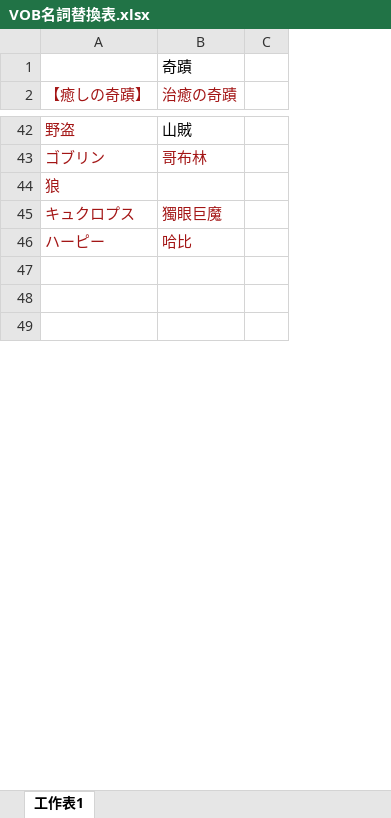
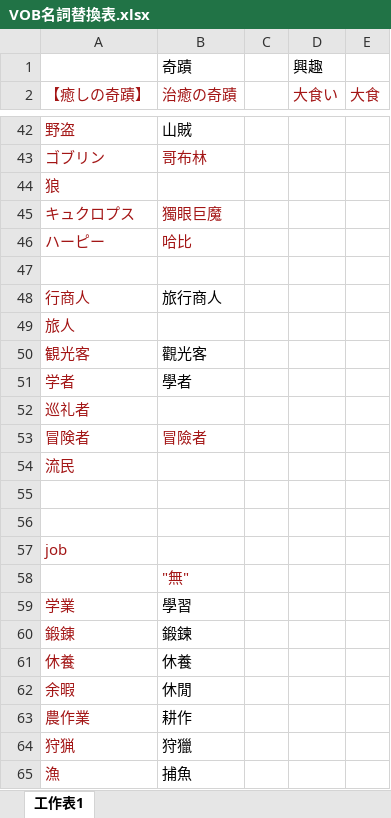
Before and after one commit to u811005/V_O_B_zh_v0.01, an Excel workbook: Trans/VOB名詞替換表.xlsx, sheet 工作表1, drawn as a sheet; only a part is shown, gaps mark what is left out; values as stored, in another font and other column widths than the file's, no borders; the diff covers the shown part only; the diff names each change by its address in the sheet, - before the commit and + after, or states it on an @@ line.

```diff
--- a/Trans/VOB名詞替換表.xlsx (sheet 工作表1)
+++ b/Trans/VOB名詞替換表.xlsx (sheet 工作表1)
+column D (大食い), row 1: 興趣
+column E (大食), empty
+row 48: 行商人 | 旅行商人
+row 49: 旅人
+row 50: 観光客 | 觀光客
+row 51: 学者 | 學者
+row 52: 巡礼者
+row 53: 冒険者 | 冒險者
+row 54: 流民
+row 57: job
+row 58:  | "無"
+row 59: 学業 | 學習
+row 60: 鍛錬 | 鍛鍊
+row 61: 休養 | 休養
+row 62: 余暇 | 休閒
+row 63: 農作業 | 耕作
+row 64: 狩猟 | 狩獵
+row 65: 漁 | 捕魚
```
Also changed, not shown: 40 added rows and 6 edited cells elsewhere in this sheet, 3 other files.
